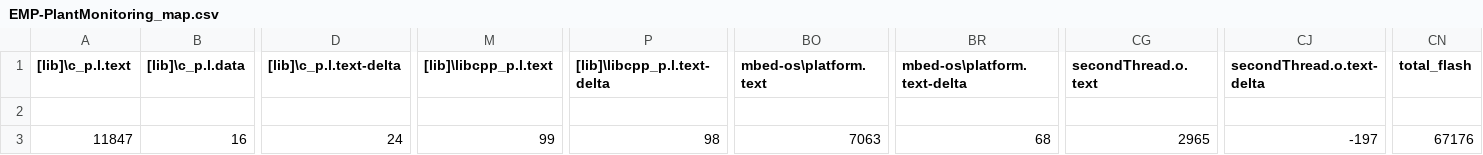
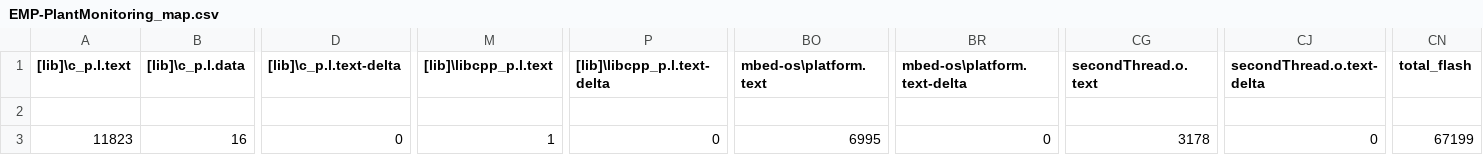
Before and after one commit to Toni-MC/EMP-PlantMonitoring, a CSV file: BUILD/DISCO_L072CZ_LRWAN1/ARMC6/EMP-PlantMonitoring_map.csv, drawn as a sheet; only a part is shown, gaps mark what is left out; the diff names each change by its address in the sheet, - before the commit and + after, or states it on an @@ line.

```diff
--- a/BUILD/DISCO_L072CZ_LRWAN1/ARMC6/EMP-PlantMonitoring_map.csv
+++ b/BUILD/DISCO_L072CZ_LRWAN1/ARMC6/EMP-PlantMonitoring_map.csv
-A3 ([lib]\c_p.l.text): 11847
+A3 ([lib]\c_p.l.text): 11823
-D3 ([lib]\c_p.l.text-delta): 24
+D3 ([lib]\c_p.l.text-delta): 0
-M3 ([lib]\libcpp_p.l.text): 99
+M3 ([lib]\libcpp_p.l.text): 1
-P3 ([lib]\libcpp_p.l.text-delta): 98
+P3 ([lib]\libcpp_p.l.text-delta): 0
-BO3 (mbed-os\platform.text): 7063
+BO3 (mbed-os\platform.text): 6995
-BR3 (mbed-os\platform.text-delta): 68
+BR3 (mbed-os\platform.text-delta): 0
-CG3 (secondThread.o.text): 2965
+CG3 (secondThread.o.text): 3178
-CJ3 (secondThread.o.text-delta): -197
+CJ3 (secondThread.o.text-delta): 0
-CN3 (total_flash): 67176
+CN3 (total_flash): 67199
```
Also changed, not shown: 9 other files.
